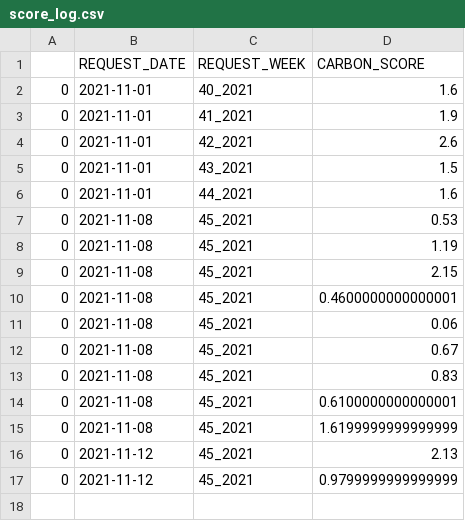
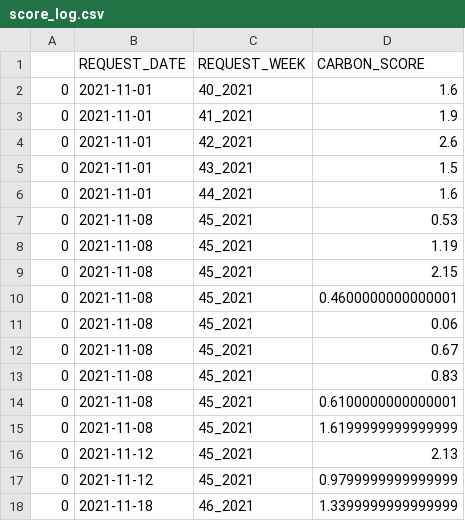
Before and after one commit to call-for-code-team-one/carbon-footprint-jvd, a CSV file: tmp/score_log.csv, drawn as a sheet.

```diff
--- a/tmp/score_log.csv
+++ b/tmp/score_log.csv
@@ -17 +17,2 @@
 0;2021-11-12;45_2021;0.9799999999999999
+0;2021-11-18;46_2021;1.3399999999999999
```
Also changed, not shown: 8 other files.
